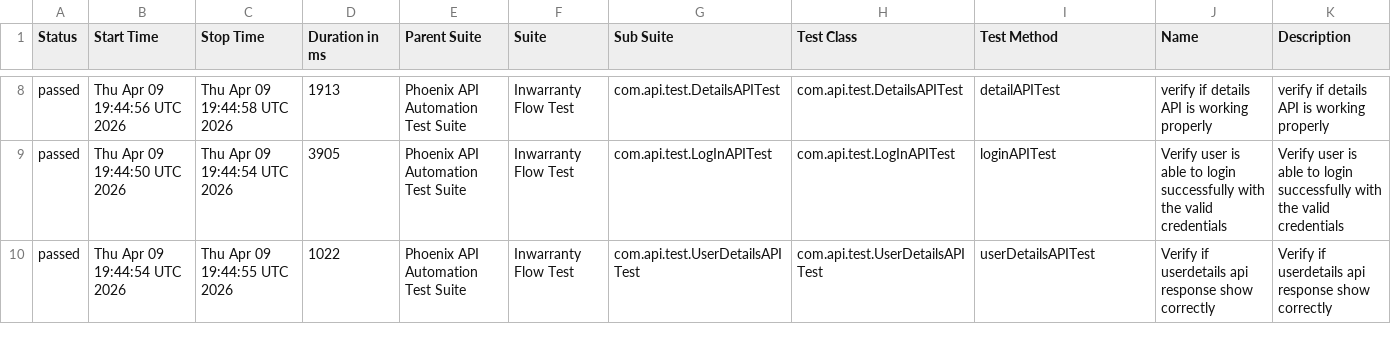
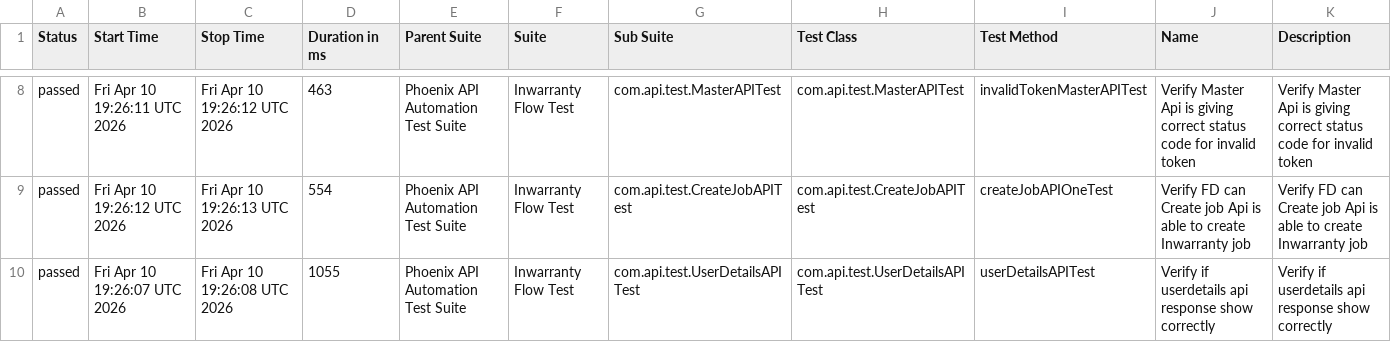
Before and after one commit to sailesh123kumar/PhoenixTestAutomationFramework, a CSV file: data/suites.csv, drawn as a sheet; only a part is shown, gaps mark what is left out; the diff covers the shown part only.

```diff
--- a/data/suites.csv
+++ b/data/suites.csv
@@ -8,3 +8,3 @@
-"passed","Thu Apr 09 19:44:56 UTC 2026","Thu Apr 09 19:44:58 UTC 2026","1913","Phoenix API Automation Test Suite","Inwarranty Flow Test","com.api.test.DetailsAPITest","com.api.test.DetailsAPITest","detailAPITest","verify if details API is working properly","verify if details API is working properly"
-"passed","Thu Apr 09 19:44:50 UTC 2026","Thu Apr 09 19:44:54 UTC 2026","3905","Phoenix API Automation Test Suite","Inwarranty Flow Test","com.api.test.LogInAPITest","com.api.test.LogInAPITest","loginAPITest","Verify user is able to login successfully with the valid credentials","Verify user is able to login successfully with the valid credentials"
-"passed","Thu Apr 09 19:44:54 UTC 2026","Thu Apr 09 19:44:55 UTC 2026","1022","Phoenix API Automation Test Suite","Inwarranty Flow Test","com.api.test.UserDetailsAPITest","com.api.test.UserDetailsAPITest","userDetailsAPITest","Verify if userdetails api response show correctly","Verify if userdetails api response show correctly"
+"passed","Fri Apr 10 19:26:11 UTC 2026","Fri Apr 10 19:26:12 UTC 2026","463","Phoenix API Automation Test Suite","Inwarranty Flow Test","com.api.test.MasterAPITest","com.api.test.MasterAPITest","invalidTokenMasterAPITest","Verify Master Api is giving correct status code for invalid token","Verify Master Api is giving correct status code for invalid token"
+"passed","Fri Apr 10 19:26:12 UTC 2026","Fri Apr 10 19:26:13 UTC 2026","554","Phoenix API Automation Test Suite","Inwarranty Flow Test","com.api.test.CreateJobAPITest","com.api.test.CreateJobAPITest","createJobAPIOneTest","Verify FD can Create job Api is able to create Inwarranty job","Verify FD can Create job Api is able to create Inwarranty job"
+"passed","Fri Apr 10 19:26:07 UTC 2026","Fri Apr 10 19:26:08 UTC 2026","1055","Phoenix API Automation Test Suite","Inwarranty Flow Test","com.api.test.UserDetailsAPITest","com.api.test.UserDetailsAPITest","userDetailsAPITest","Verify if userdetails api response show correctly","Verify if userdetails api response show correctly"
```
Also changed, not shown: 1 added row, 1 removed row and 30 edited cells elsewhere in this file, data/behaviors.csv, 47 other files.
